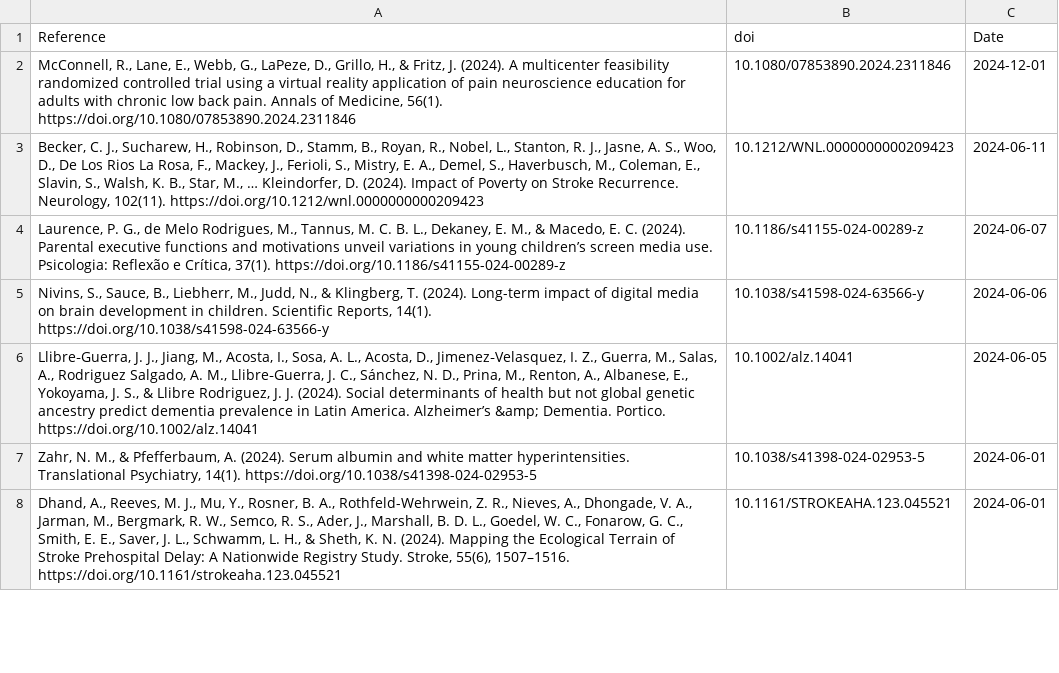
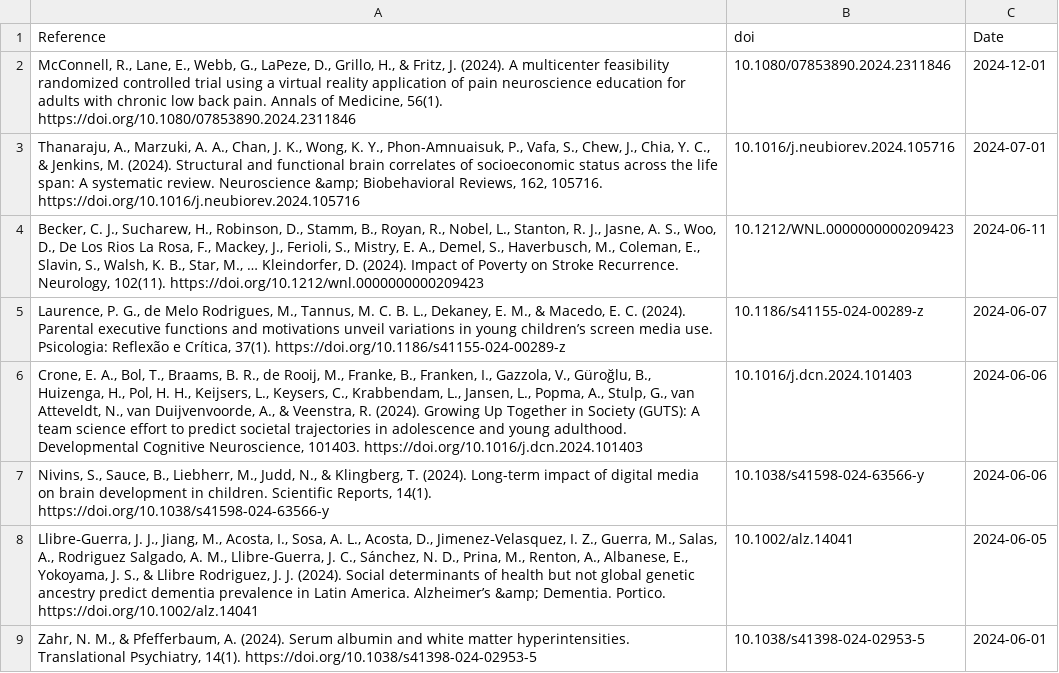
Before and after one commit to FedeGiovannetti/SESNeuroscienceRefs, a CSV file: SESneuroscienceRefs/Data/references_pubmed_ ((socioeconomic status) OR (poverty)) AND (neuroscience) .csv, drawn as a sheet; only a part is shown; the shorter side is filled out with more unchanged rows; the diff names each change by its address in the sheet, - before the commit and + after, or states it on an @@ line.

```diff
--- a/SESneuroscienceRefs/Data/references_pubmed_ ((socioeconomic status) OR (poverty)) AND (neuroscience) .csv
+++ b/SESneuroscienceRefs/Data/references_pubmed_ ((socioeconomic status) OR (poverty)) AND (neuroscience) .csv
+row 3: Thanaraju, A., Marzuki, A. A., Chan, J. K., Wong, K. Y., Phon-Amnuaisuk, P., Vafa, S., Chew, J., Chia, Y. C., & Jenkins, M. (2024). Structural and functional brain correlates of socioeconomic status across the life span: A systematic review. Neuroscience &amp; Biobehavioral Reviews, 162, 105716. https://doi.org/10.1016/j.neubiorev.2024.105716 | 10.1016/j.neubiorev.2024.105716 | 2024-07-01
+row 6: Crone, E. A., Bol, T., Braams, B. R., de Rooij, M., Franke, B., Franken, I., Gazzola, V., Güroğlu, B., Huizenga, H., Pol, H. H., Keijsers, L., Keysers, C., Krabbendam, L., Jansen, L., Popma, A., Stulp, G., van Atteveldt, N., van Duijvenvoorde, A., & Veenstra, R. (2024). Growing Up Together in Society (GUTS): A team science effort to predict societal trajectories in adolescence and young adulthood. Developmental Cognitive Neuroscience, 101403. https://doi.org/10.1016/j.dcn.2024.101403 | 10.1016/j.dcn.2024.101403 | 2024-06-06
```
Also changed, not shown: SESneuroscienceRefs/Data/references_pubmed_ ((socioeconomic status) OR (poverty)) AND (brain) .csv.
